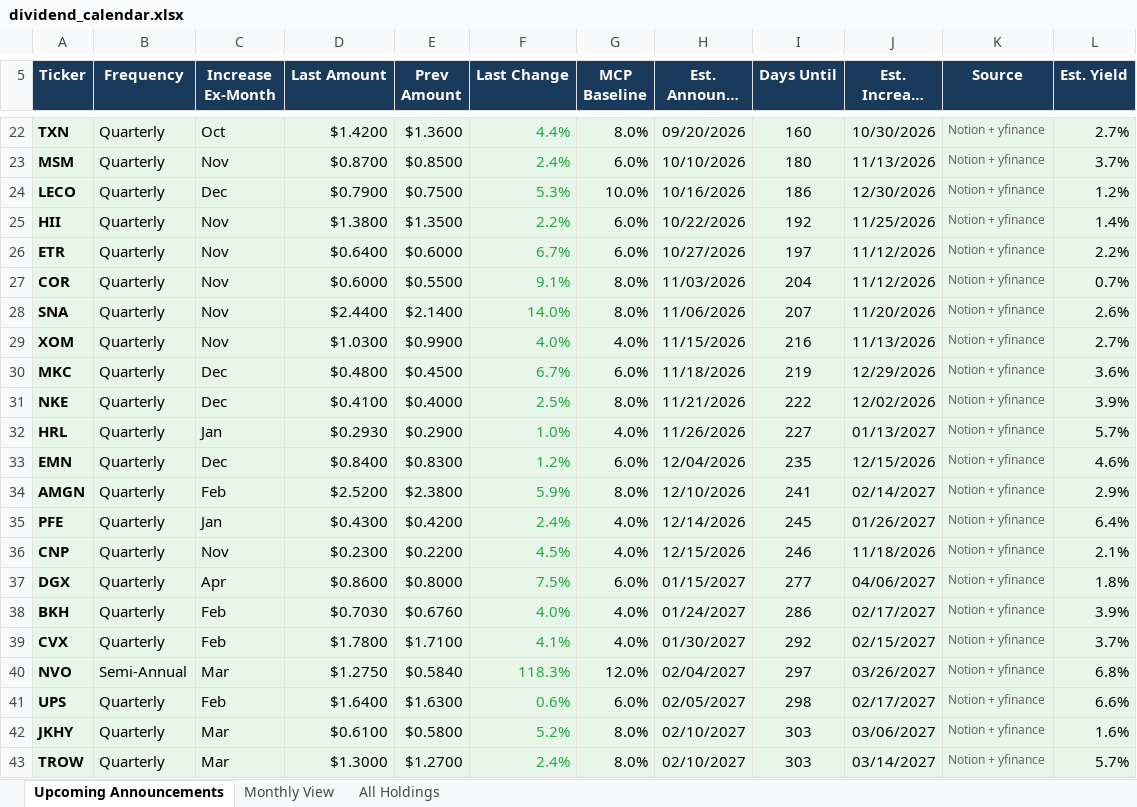
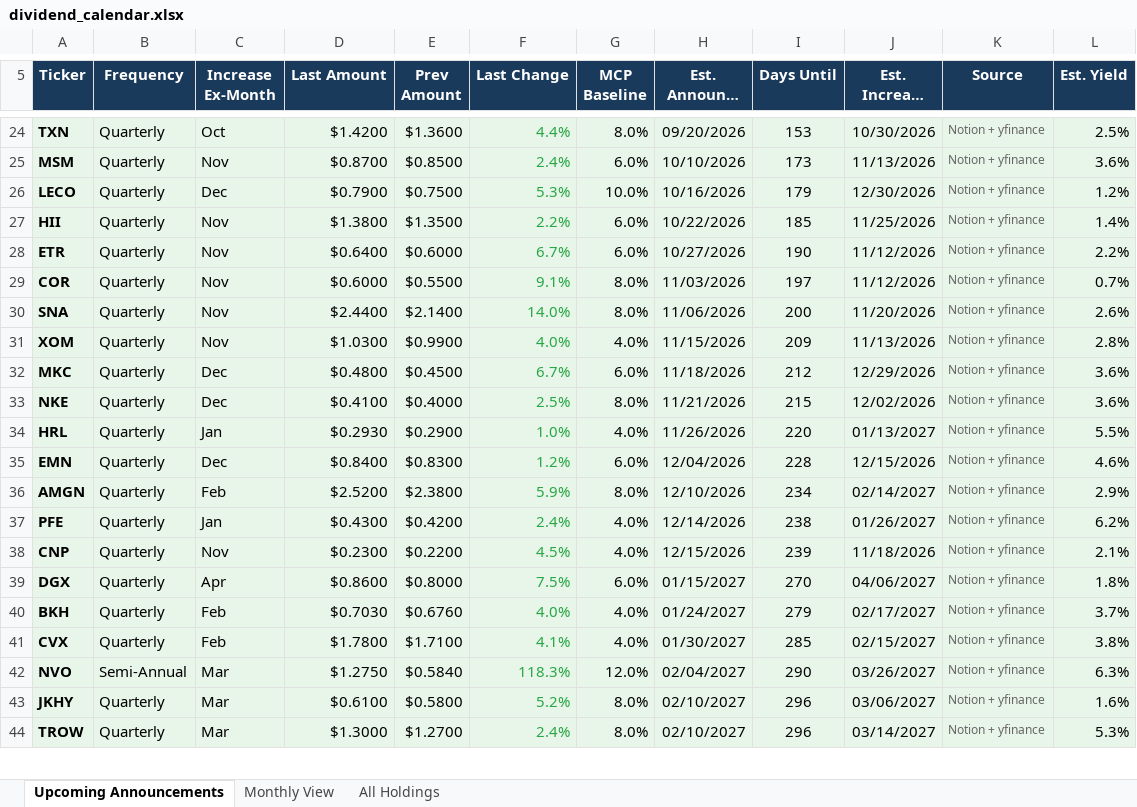
Before and after one commit to ryansadair/mcp-dashboard, an Excel workbook: data/dividend_calendar.xlsx, sheet Upcoming Announcements, drawn as a sheet; only a part is shown, gaps mark what is left out; long unchanged cells end in …; values as stored, in another font and other column widths than the file's, no borders; removed rows and columns are numbered as before the commit, all else as after; the diff covers the shown part only; the diff names each change by its address in the sheet, - before the commit and + after, or states it on an @@ line.

```diff
--- a/data/dividend_calendar.xlsx (sheet Upcoming Announcements)
+++ b/data/dividend_calendar.xlsx (sheet Upcoming Announcements)
-I24 (Days Until): 160
+I24 (Days Until): 153
-L24 (Est. Yield): 2.7%
+L24 (Est. Yield): 2.5%
-I25 (Days Until): 180
+I25 (Days Until): 173
-L25 (Est. Yield): 3.7%
+L25 (Est. Yield): 3.6%
-I26 (Days Until): 186
+I26 (Days Until): 179
-I27 (Days Until): 192
+I27 (Days Until): 185
-I28 (Days Until): 197
+I28 (Days Until): 190
-I29 (Days Until): 204
+I29 (Days Until): 197
-I30 (Days Until): 207
+I30 (Days Until): 200
-I31 (Days Until): 216
+I31 (Days Until): 209
-L31 (Est. Yield): 2.7%
+L31 (Est. Yield): 2.8%
-I32 (Days Until): 219
+I32 (Days Until): 212
-I33 (Days Until): 222
+I33 (Days Until): 215
-L33 (Est. Yield): 3.9%
+L33 (Est. Yield): 3.6%
-I34 (Days Until): 227
+I34 (Days Until): 220
-L34 (Est. Yield): 5.7%
+L34 (Est. Yield): 5.5%
-I35 (Days Until): 235
+I35 (Days Until): 228
-I36 (Days Until): 241
+I36 (Days Until): 234
-I37 (Days Until): 245
+I37 (Days Until): 238
-L37 (Est. Yield): 6.4%
+L37 (Est. Yield): 6.2%
-I38 (Days Until): 246
+I38 (Days Until): 239
-I39 (Days Until): 277
+I39 (Days Until): 270
-I40 (Days Until): 286
+I40 (Days Until): 279
-L40 (Est. Yield): 3.9%
+L40 (Est. Yield): 3.7%
-I41 (Days Until): 292
+I41 (Days Until): 285
-L41 (Est. Yield): 3.7%
+L41 (Est. Yield): 3.8%
-I42 (Days Until): 297
+I42 (Days Until): 290
-L42 (Est. Yield): 6.8%
+L42 (Est. Yield): 6.3%
-row 41: UPS | Quarterly | Feb | $1.6400 | $1.6300 | 0.6% | 6.0% | 02/05/2027 | 298 | 02/17/2027 | Notion + yfinance | 6.6%
-I43:I44 (Days Until): 303
+I43:I44 (Days Until): 296
-L44 (Est. Yield): 5.7%
+L44 (Est. Yield): 5.3%
```
Also changed, not shown: 2 added rows, 1 removed row, 47 edited cells and cell formats elsewhere in this sheet, sheet Monthly View, sheet All Holdings.
